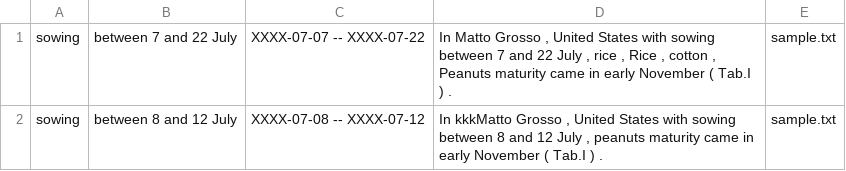
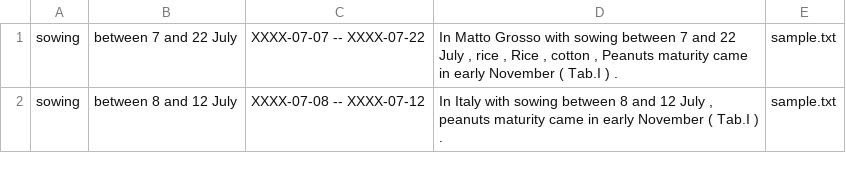
Before and after one commit to clulab/habitus, a TSV file: out/contextEntities.tsv, drawn as a sheet.

```diff
--- a/out/contextEntities.tsv
+++ b/out/contextEntities.tsv
@@ -1,2 +1,2 @@
-sowing	between 7 and 22 July	XXXX-07-07 -- XXXX-07-22	In Matto Grosso , United States  with sowing between 7 and 22 July , rice , Rice , cotton , Peanuts maturity came in early November ( Tab.I ) .	sample.txt
-sowing	between 8 and 12 July	XXXX-07-08 -- XXXX-07-12	In kkkMatto Grosso , United States  with sowing between 8 and 12 July , peanuts  maturity came in early November ( Tab.I ) .	sample.txt
+sowing	between 7 and 22 July	XXXX-07-07 -- XXXX-07-22	In Matto Grosso with sowing between 7 and 22 July , rice , Rice , cotton , Peanuts maturity came in early November ( Tab.I ) .	sample.txt
+sowing	between 8 and 12 July	XXXX-07-08 -- XXXX-07-12	In Italy with sowing between 8 and 12 July , peanuts  maturity came in early November ( Tab.I ) .	sample.txt
```
Also changed, not shown: out/mentions.tsv, 2 other files.
